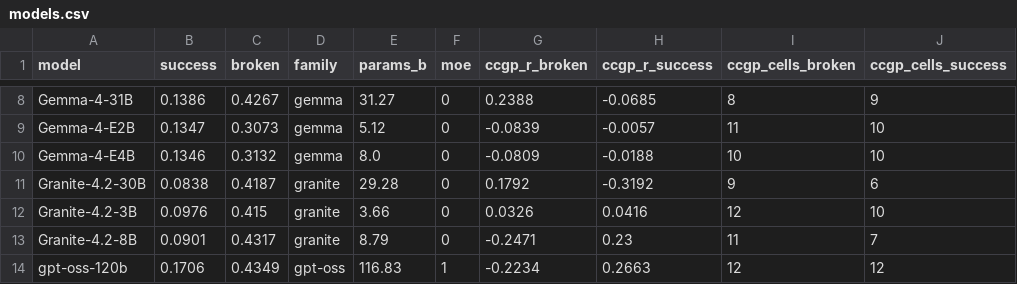
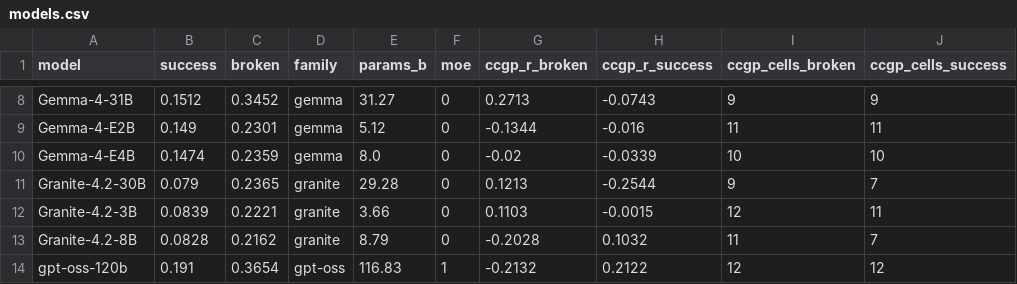
Before and after one commit to afz225/representation_steering_toolkit, a CSV file: data/models.csv, drawn as a sheet; only a part is shown, gaps mark what is left out; the diff covers the shown part only; the diff names each change by its address in the sheet, - before the commit and + after, or states it on an @@ line.

```diff
--- a/data/models.csv
+++ b/data/models.csv
-B8 (success): 0.1386
+B8 (success): 0.1512
-C8 (broken): 0.4267
+C8 (broken): 0.3452
-G8 (ccgp_r_broken): 0.2388
+G8 (ccgp_r_broken): 0.2713
-H8 (ccgp_r_success): -0.0685
+H8 (ccgp_r_success): -0.0743
-I8 (ccgp_cells_broken): 8
+I8 (ccgp_cells_broken): 9
-B9 (success): 0.1347
+B9 (success): 0.149
-C9 (broken): 0.3073
+C9 (broken): 0.2301
-G9 (ccgp_r_broken): -0.0839
+G9 (ccgp_r_broken): -0.1344
-H9 (ccgp_r_success): -0.0057
+H9 (ccgp_r_success): -0.016
-J9 (ccgp_cells_success): 10
+J9 (ccgp_cells_success): 11
-B10 (success): 0.1346
+B10 (success): 0.1474
-C10 (broken): 0.3132
+C10 (broken): 0.2359
-G10 (ccgp_r_broken): -0.0809
+G10 (ccgp_r_broken): -0.02
-H10 (ccgp_r_success): -0.0188
+H10 (ccgp_r_success): -0.0339
-B11 (success): 0.0838
+B11 (success): 0.079
-C11 (broken): 0.4187
+C11 (broken): 0.2365
-G11 (ccgp_r_broken): 0.1792
+G11 (ccgp_r_broken): 0.1213
-H11 (ccgp_r_success): -0.3192
+H11 (ccgp_r_success): -0.2544
-J11 (ccgp_cells_success): 6
+J11 (ccgp_cells_success): 7
-B12 (success): 0.0976
+B12 (success): 0.0839
-C12 (broken): 0.415
+C12 (broken): 0.2221
-G12 (ccgp_r_broken): 0.0326
+G12 (ccgp_r_broken): 0.1103
-H12 (ccgp_r_success): 0.0416
+H12 (ccgp_r_success): -0.0015
-J12 (ccgp_cells_success): 10
+J12 (ccgp_cells_success): 11
-B13 (success): 0.0901
+B13 (success): 0.0828
-C13 (broken): 0.4317
+C13 (broken): 0.2162
-G13 (ccgp_r_broken): -0.2471
+G13 (ccgp_r_broken): -0.2028
-H13 (ccgp_r_success): 0.23
+H13 (ccgp_r_success): 0.1032
-B14 (success): 0.1706
+B14 (success): 0.191
-C14 (broken): 0.4349
+C14 (broken): 0.3654
-G14 (ccgp_r_broken): -0.2234
+G14 (ccgp_r_broken): -0.2132
-H14 (ccgp_r_success): 0.2663
+H14 (ccgp_r_success): 0.2122
```
Also changed, not shown: 31 edited cells elsewhere in this file, data/concepts.csv, data/profiles.csv, 7 other files.
